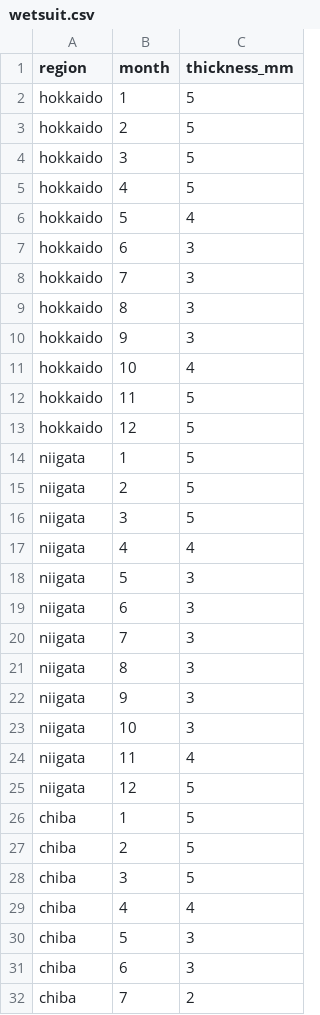
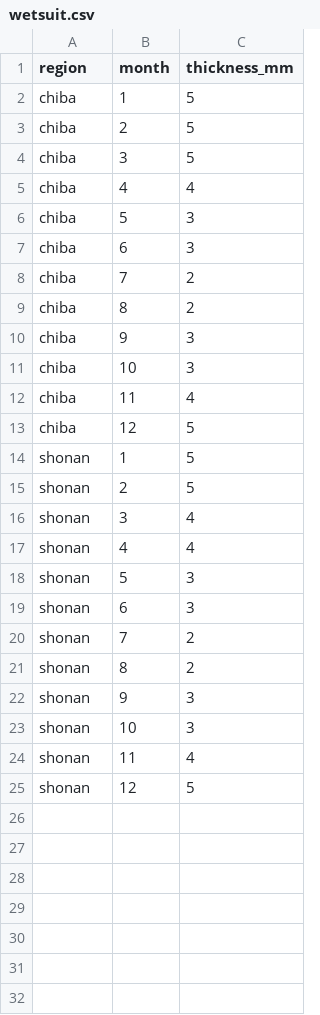
Before and after one commit to pyotr777/surfing, a CSV file: rawsite/csv/wetsuit.csv, drawn as a sheet; only a part is shown; the shorter side is filled out with more unchanged rows; the diff covers the shown part only; the diff names each change by its address in the sheet, - before the commit and + after, or states it on an @@ line.

```diff
--- a/rawsite/csv/wetsuit.csv
+++ b/rawsite/csv/wetsuit.csv
-row 2: hokkaido | 1 | 5
-row 3: hokkaido | 2 | 5
-row 4: hokkaido | 3 | 5
-row 5: hokkaido | 4 | 5
-row 6: hokkaido | 5 | 4
-row 7: hokkaido | 6 | 3
-row 8: hokkaido | 7 | 3
-row 9: hokkaido | 8 | 3
-row 10: hokkaido | 9 | 3
-row 11: hokkaido | 10 | 4
-row 12: hokkaido | 11 | 5
-row 13: hokkaido | 12 | 5
-row 14: niigata | 1 | 5
-row 15: niigata | 2 | 5
-row 16: niigata | 3 | 5
-row 17: niigata | 4 | 4
-row 18: niigata | 5 | 3
-row 19: niigata | 6 | 3
-row 20: niigata | 7 | 3
-row 21: niigata | 8 | 3
-row 22: niigata | 9 | 3
-row 23: niigata | 10 | 3
-row 24: niigata | 11 | 4
-row 25: niigata | 12 | 5
```
Also changed, not shown: 24 removed rows elsewhere in this file, rawsite/csv/spots.csv, 38 other files.
